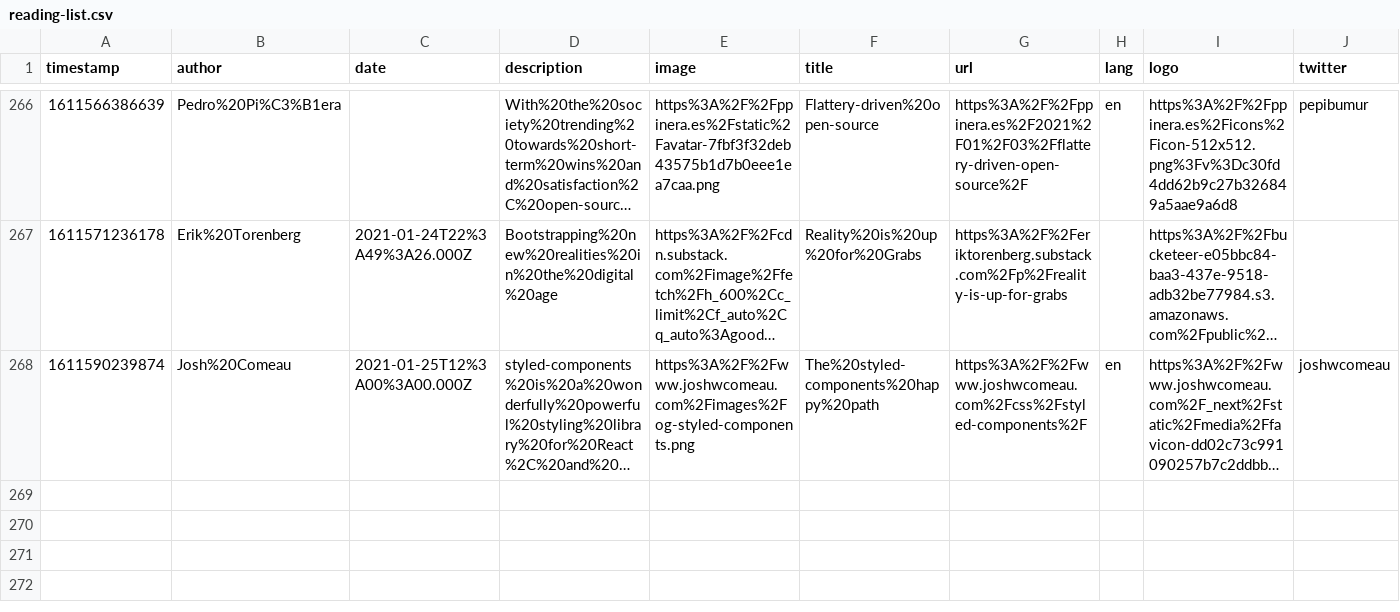
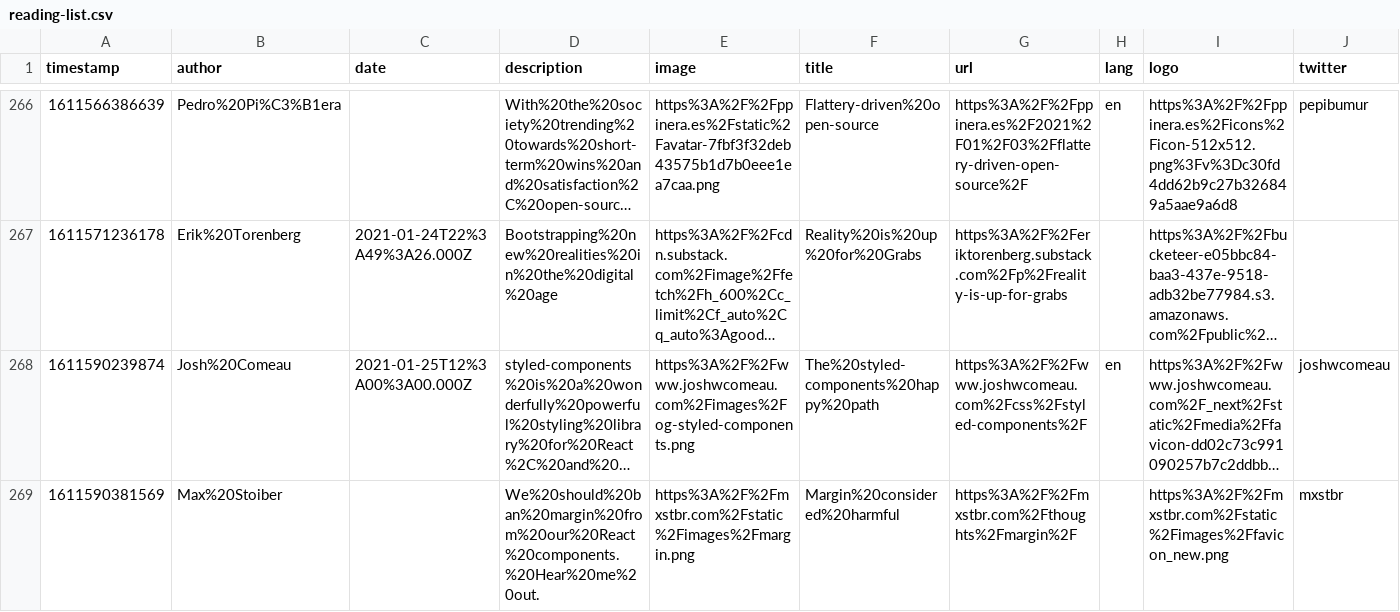
Before and after one commit to franky47/cms, a CSV file: reading-list.csv, drawn as a sheet; only a part is shown, gaps mark what is left out; long unchanged cells end in …; the diff names each change by its address in the sheet, - before the commit and + after, or states it on an @@ line.

Commit message:
gitrows: Add https://mxstbr.com/thoughts/margin/

```diff
--- a/reading-list.csv
+++ b/reading-list.csv
+row 269: 1611590381569 | Max%20Stoiber |  | We%20should%20ban%20margin%20from%20our%20React%20components.%20Hear%20me%20out. | https%3A%2F%2Fmxstbr.com%2Fstatic%2Fimages%2Fmargin.png | Margin%20considered%20harmful | https%3A%2F%2Fmxstbr.com%2Fthoughts%2Fmargin%2F |  | https%3A%2F%2Fmxstbr.com%2Fstatic%2Fimages%2Ffavicon_new.png | mxstbr
```
